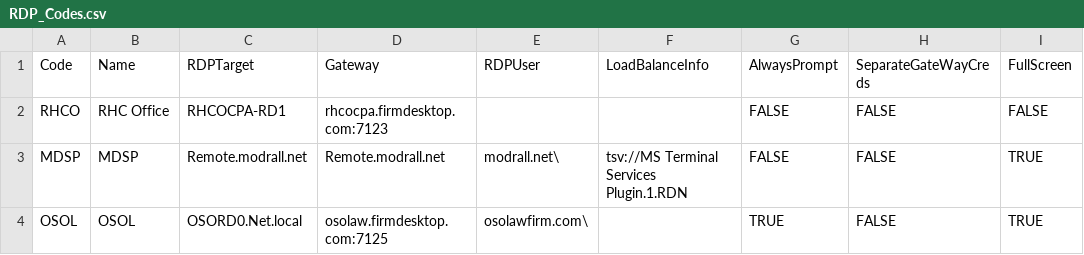
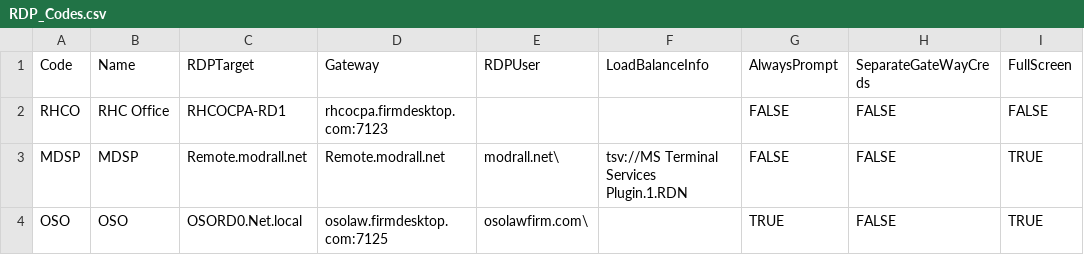
Before and after one commit to MauleTech/BinCache, a CSV file: RDP_Codes.csv, drawn as a sheet; only a part is shown; the diff names each change by its address in the sheet, - before the commit and + after, or states it on an @@ line.

Commit message:
Rename 'OSOL' to 'OSO' in RDP_Codes.csv

```diff
--- a/RDP_Codes.csv
+++ b/RDP_Codes.csv
-A4 (Code): OSOL
+A4 (Code): OSO
-B4 (Name): OSOL
+B4 (Name): OSO
```
